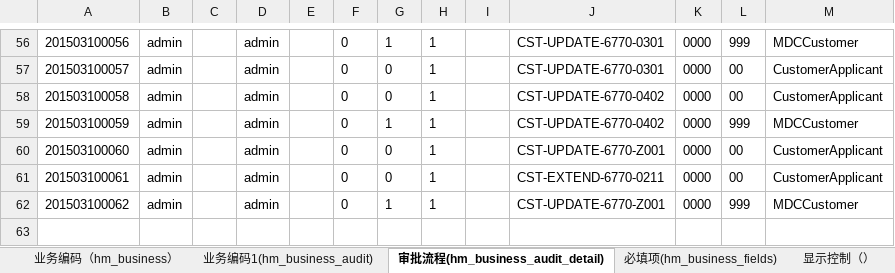
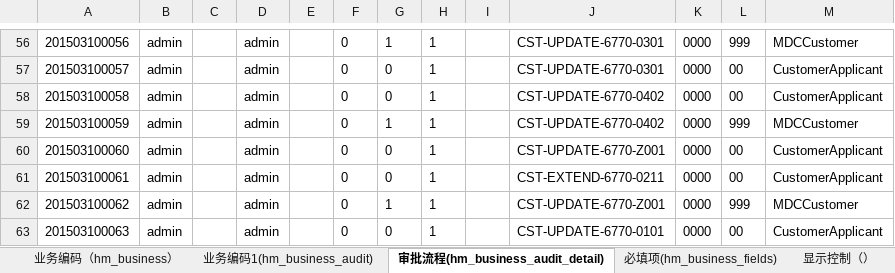
Before and after one commit to Longandai/WorkRecode, an Excel workbook: HopeMDM/2015年3月9日6710公司切换至6770/6770.xlsx, sheet 审批流程(hm_business_audit_detail), drawn as a sheet; only a part is shown, gaps mark what is left out; values as stored, in another font and other column widths than the file's, no borders; 1 other sheet too large or unreadable and not compared; the diff names each change by its address in the sheet, - before the commit and + after, or states it on an @@ line.

```diff
--- a/HopeMDM/2015年3月9日6710公司切换至6770/6770.xlsx (sheet 审批流程(hm_business_audit_detail))
+++ b/HopeMDM/2015年3月9日6710公司切换至6770/6770.xlsx (sheet 审批流程(hm_business_audit_detail))
+row 63: 201503100063 | admin |  | admin |  | 0 | 0 | 1 |  | CST-UPDATE-6770-0101 | 0000 | 00 | CustomerApplicant
```
Also changed, not shown: sheet 显示控制（）, sheet 必填项(hm_business_fields), sheet CODE, sheet 值集, sheet 其他, other sheet tabs, 周报/周报刘志龙(5).xlsx, 6 other files.
